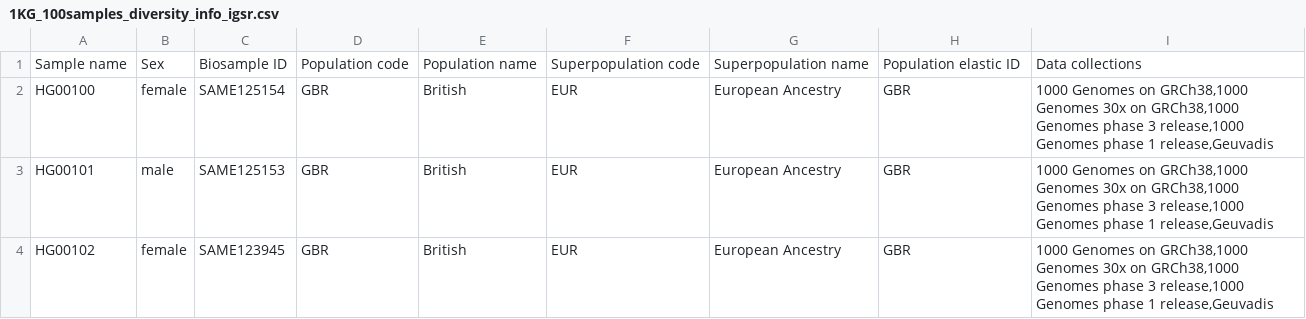
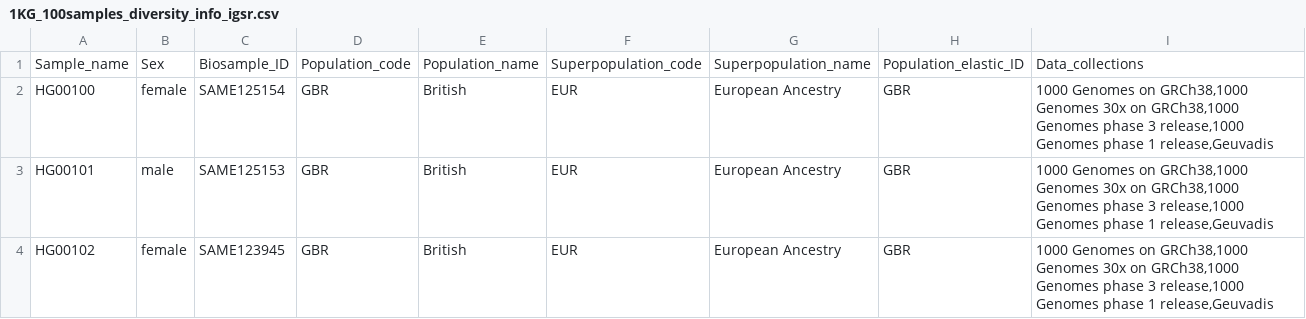
Before and after one commit to ga4gh/quality-control-wgs, a CSV file: benchmark_resources/1KG_100samples_diversity_info_igsr.csv, drawn as a sheet; only a part is shown.

Commit message:
minor change to header '_'

```diff
--- a/benchmark_resources/1KG_100samples_diversity_info_igsr.csv
+++ b/benchmark_resources/1KG_100samples_diversity_info_igsr.csv
@@ -1,2 +1,2 @@
-Sample name,Sex,Biosample ID,Population code,Population name,Superpopulation code,Superpopulation name,Population elastic ID,Data collections
+Sample_name,Sex,Biosample_ID,Population_code,Population_name,Superpopulation_code,Superpopulation_name,Population_elastic_ID,Data_collections
 HG00100,female,SAME125154,GBR,British,EUR,European Ancestry,GBR,"1000 Genomes on GRCh38,1000 Genomes 30x on GRCh38,1000 Genomes phase 3 release,1000 Genomes phase 1 release,Geuvadis"
```
